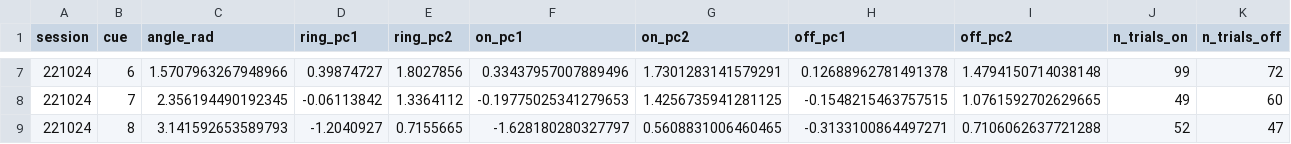
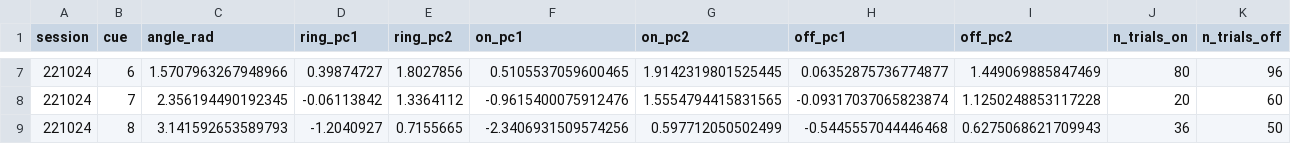
Before and after one commit to jmourabarbosa/gamma_bursts-, a CSV file: paper/scripts/data/pca/data_panel_c.csv, drawn as a sheet; only a part is shown, gaps mark what is left out; the diff covers the shown part only.

```diff
--- a/paper/scripts/data/pca/data_panel_c.csv
+++ b/paper/scripts/data/pca/data_panel_c.csv
@@ -7,3 +7,3 @@ session,cue,angle_rad,ring_pc1,ring_pc2,on_pc1,on_pc2,off_pc1,off_pc2,n_trials_o
-221024,6,1.5707963267948966,0.39874727,1.8027856,0.33437957007889496,1.7301283141579291,0.12688962781491378,1.4794150714038148,99,72
-221024,7,2.356194490192345,-0.06113842,1.3364112,-0.19775025341279653,1.4256735941281125,-0.1548215463757515,1.0761592702629665,49,60
-221024,8,3.141592653589793,-1.2040927,0.7155665,-1.628180280327797,0.5608831006460465,-0.3133100864497271,0.7106062637721288,52,47
+221024,6,1.5707963267948966,0.39874727,1.8027856,0.5105537059600465,1.9142319801525445,0.06352875736774877,1.449069885847469,80,96
+221024,7,2.356194490192345,-0.06113842,1.3364112,-0.9615400075912476,1.5554794415831565,-0.09317037065823874,1.1250248853117228,20,60
+221024,8,3.141592653589793,-1.2040927,0.7155665,-2.3406931509574256,0.597712050502499,-0.5445557044446468,0.6275068621709943,36,50
```
Also changed, not shown: 29 edited cells elsewhere in this file, paper/scripts/data/pca/data_procrustes.csv, paper/scripts/data/pca/net_procrustes.csv, 3 other files.
